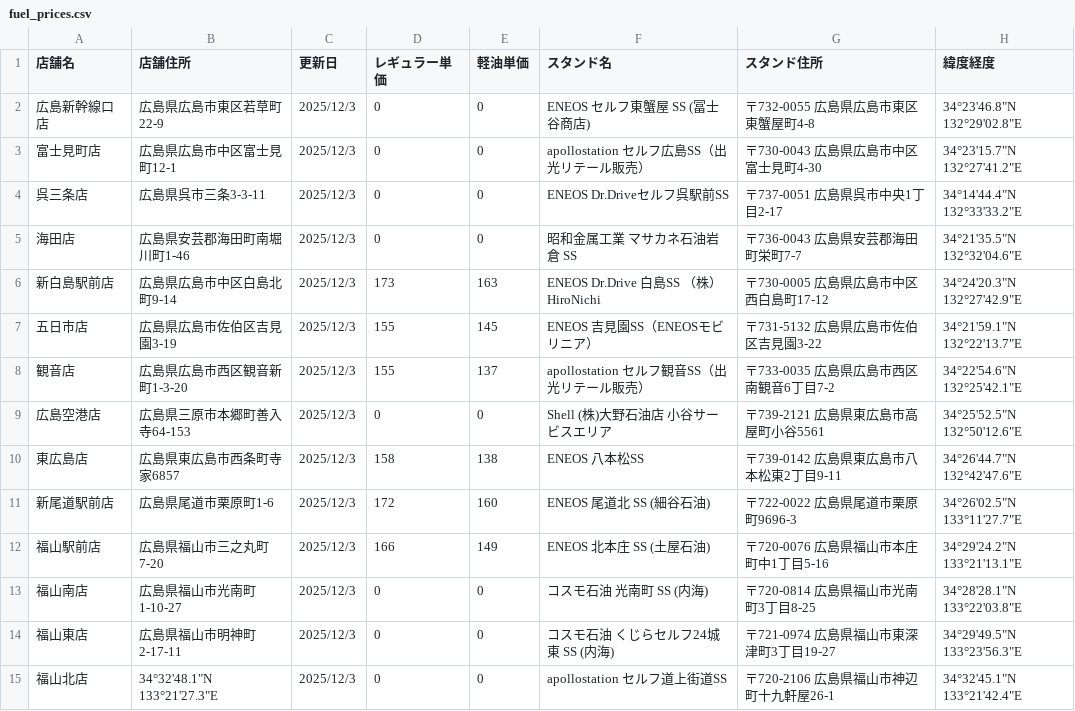
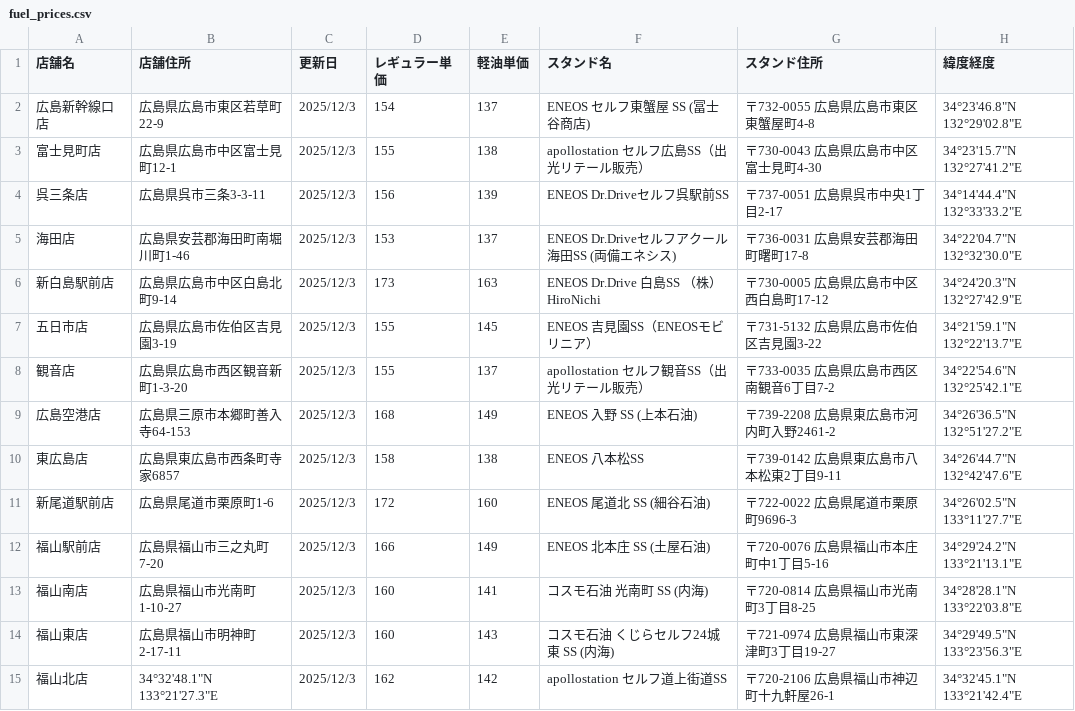
Before and after one commit to shintaro2501/fuel_price_board, a CSV file: fuel_prices.csv, drawn as a sheet.

Commit message:
Add files via upload

```diff
--- a/fuel_prices.csv
+++ b/fuel_prices.csv
@@ -1,6 +1,6 @@
 店舗名,店舗住所,更新日,レギュラー単価,軽油単価,スタンド名,スタンド住所,緯度経度
-広島新幹線口店,広島県広島市東区若草町22-9,2025/12/3,0,0,ENEOS セルフ東蟹屋 SS (冨士谷商店),〒732-0055 広島県広島市東区東蟹屋町4-8,34°23'46.8"N 132°29'02.8"E
-富士見町店,広島県広島市中区富士見町12-1,2025/12/3,0,0,apollostation セルフ広島SS（出光リテール販売）,〒730-0043 広島県広島市中区富士見町4-30,34°23'15.7"N 132°27'41.2"E
-呉三条店,広島県呉市三条3-3-11,2025/12/3,0,0,ENEOS Dr.Driveセルフ呉駅前SS,〒737-0051 広島県呉市中央1丁目2-17,34°14'44.4"N 132°33'33.2"E
-海田店,広島県安芸郡海田町南堀川町1-46,2025/12/3,0,0,昭和金属工業 マサカネ石油岩倉 SS,〒736-0043 広島県安芸郡海田町栄町7-7,34°21'35.5"N 132°32'04.6"E
+広島新幹線口店,広島県広島市東区若草町22-9,2025/12/3,154,137,ENEOS セルフ東蟹屋 SS (冨士谷商店),〒732-0055 広島県広島市東区東蟹屋町4-8,34°23'46.8"N 132°29'02.8"E
+富士見町店,広島県広島市中区富士見町12-1,2025/12/3,155,138,apollostation セルフ広島SS（出光リテール販売）,〒730-0043 広島県広島市中区富士見町4-30,34°23'15.7"N 132°27'41.2"E
+呉三条店,広島県呉市三条3-3-11,2025/12/3,156,139,ENEOS Dr.Driveセルフ呉駅前SS,〒737-0051 広島県呉市中央1丁目2-17,34°14'44.4"N 132°33'33.2"E
+海田店,広島県安芸郡海田町南堀川町1-46,2025/12/3,153,137,ENEOS Dr.Driveセルフアクール海田SS (両備エネシス),〒736-0031 広島県安芸郡海田町曙町17-8,34°22'04.7"N 132°32'30.0"E
 新白島駅前店,広島県広島市中区白島北町9-14,2025/12/3,173,163,ENEOS Dr.Drive 白島SS （株）HiroNichi,〒730-0005 広島県広島市中区西白島町17-12,34°24'20.3"N 132°27'42.9"E
@@ -8,3 +8,3 @@
 観音店,広島県広島市西区観音新町1-3-20,2025/12/3,155,137,apollostation セルフ観音SS（出光リテール販売）,〒733-0035 広島県広島市西区南観音6丁目7-2,34°22'54.6"N 132°25'42.1"E
-広島空港店,広島県三原市本郷町善入寺64-153,2025/12/3,0,0,Shell (株)大野石油店 小谷サービスエリア,〒739-2121 広島県東広島市高屋町小谷5561,34°25'52.5"N 132°50'12.6"E
+広島空港店,広島県三原市本郷町善入寺64-153,2025/12/3,168,149,ENEOS 入野 SS (上本石油),〒739-2208 広島県東広島市河内町入野2461-2,34°26'36.5"N 132°51'27.2"E
 東広島店,広島県東広島市西条町寺家6857,2025/12/3,158,138,ENEOS 八本松SS,〒739-0142 広島県東広島市八本松東2丁目9-11,34°26'44.7"N 132°42'47.6"E
@@ -12,4 +12,4 @@
 福山駅前店,広島県福山市三之丸町7-20,2025/12/3,166,149,ENEOS 北本庄 SS (土屋石油),〒720-0076 広島県福山市本庄町中1丁目5-16,34°29'24.2"N 133°21'13.1"E
-福山南店,広島県福山市光南町1-10-27,2025/12/3,0,0,コスモ石油 光南町 SS (内海),〒720-0814 広島県福山市光南町3丁目8-25,34°28'28.1"N 133°22'03.8"E
-福山東店,広島県福山市明神町2-17-11,2025/12/3,0,0,コスモ石油 くじらセルフ24城東 SS (内海),〒721-0974 広島県福山市東深津町3丁目19-27,34°29'49.5"N 133°23'56.3"E
-福山北店,34°32'48.1"N 133°21'27.3"E,2025/12/3,0,0,apollostation セルフ道上街道SS,〒720-2106 広島県福山市神辺町十九軒屋26-1,34°32'45.1"N 133°21'42.4"E
+福山南店,広島県福山市光南町1-10-27,2025/12/3,160,141,コスモ石油 光南町 SS (内海),〒720-0814 広島県福山市光南町3丁目8-25,34°28'28.1"N 133°22'03.8"E
+福山東店,広島県福山市明神町2-17-11,2025/12/3,160,143,コスモ石油 くじらセルフ24城東 SS (内海),〒721-0974 広島県福山市東深津町3丁目19-27,34°29'49.5"N 133°23'56.3"E
+福山北店,34°32'48.1"N 133°21'27.3"E,2025/12/3,162,142,apollostation セルフ道上街道SS,〒720-2106 広島県福山市神辺町十九軒屋26-1,34°32'45.1"N 133°21'42.4"E
```
